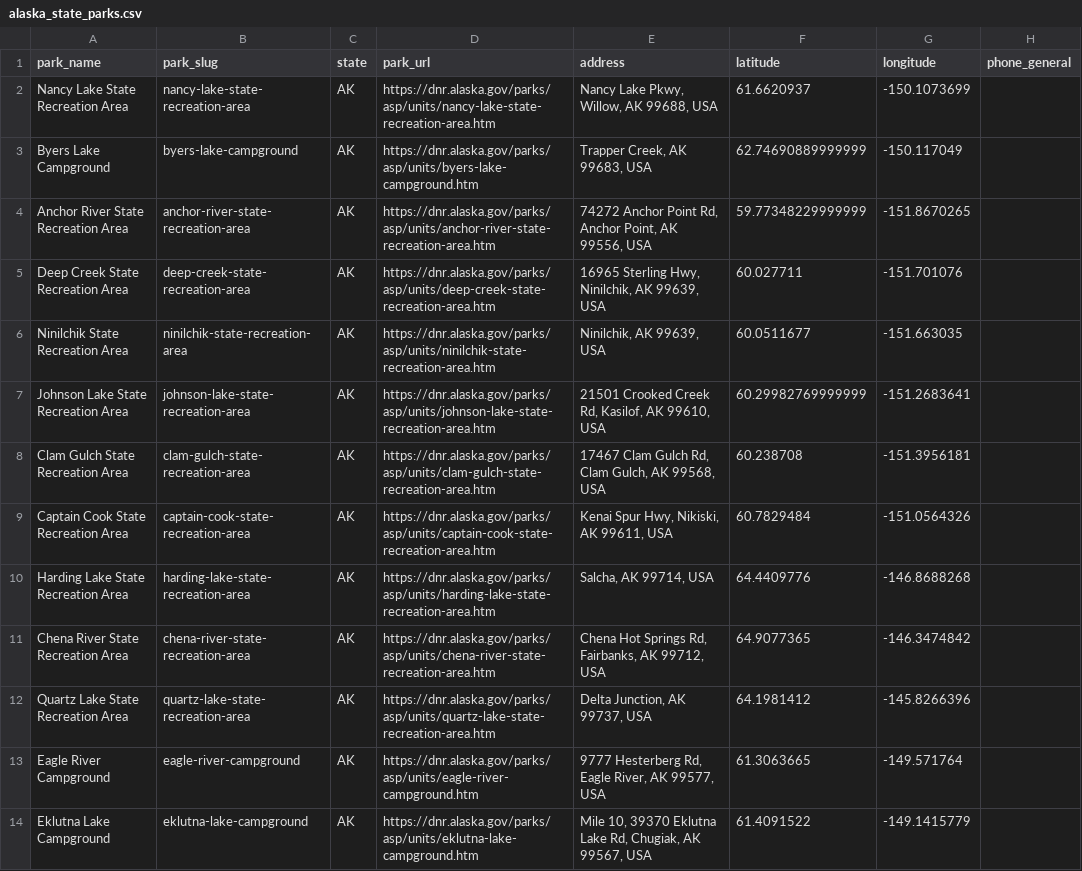
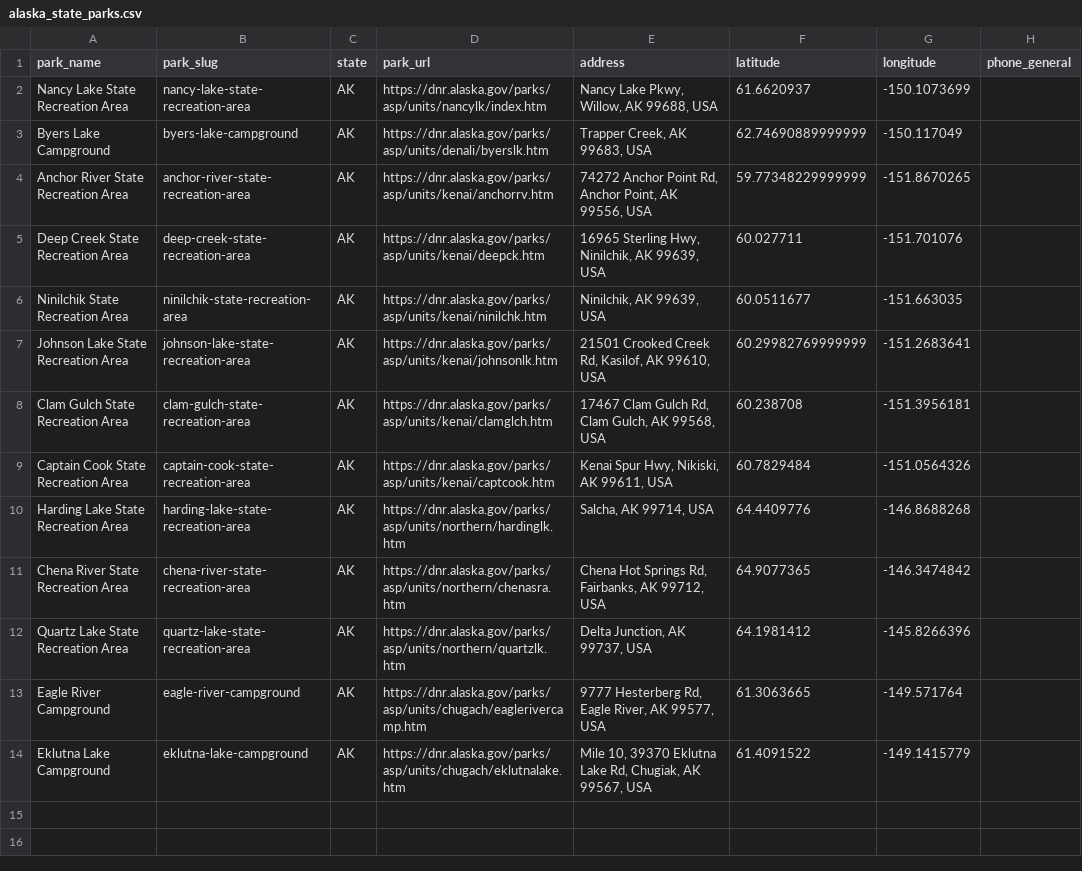
Before and after one commit to hayniec/state-parks-camping, a CSV file: alaska_state_parks.csv, drawn as a sheet; only a part is shown; the diff names each change by its address in the sheet, - before the commit and + after, or states it on an @@ line.

```diff
--- a/alaska_state_parks.csv
+++ b/alaska_state_parks.csv
-D2 (park_url): https://dnr.alaska.gov/parks/asp/units/nancy-lake-state-recreation-area.htm
+D2 (park_url): https://dnr.alaska.gov/parks/asp/units/nancylk/index.htm
-D3 (park_url): https://dnr.alaska.gov/parks/asp/units/byers-lake-campground.htm
+D3 (park_url): https://dnr.alaska.gov/parks/asp/units/denali/byerslk.htm
-D4 (park_url): https://dnr.alaska.gov/parks/asp/units/anchor-river-state-recreation-area.htm
+D4 (park_url): https://dnr.alaska.gov/parks/asp/units/kenai/anchorrv.htm
-D5 (park_url): https://dnr.alaska.gov/parks/asp/units/deep-creek-state-recreation-area.htm
+D5 (park_url): https://dnr.alaska.gov/parks/asp/units/kenai/deepck.htm
-D6 (park_url): https://dnr.alaska.gov/parks/asp/units/ninilchik-state-recreation-area.htm
+D6 (park_url): https://dnr.alaska.gov/parks/asp/units/kenai/ninilchk.htm
-D7 (park_url): https://dnr.alaska.gov/parks/asp/units/johnson-lake-state-recreation-area.htm
+D7 (park_url): https://dnr.alaska.gov/parks/asp/units/kenai/johnsonlk.htm
-D8 (park_url): https://dnr.alaska.gov/parks/asp/units/clam-gulch-state-recreation-area.htm
+D8 (park_url): https://dnr.alaska.gov/parks/asp/units/kenai/clamglch.htm
-D9 (park_url): https://dnr.alaska.gov/parks/asp/units/captain-cook-state-recreation-area.htm
+D9 (park_url): https://dnr.alaska.gov/parks/asp/units/kenai/captcook.htm
-D10 (park_url): https://dnr.alaska.gov/parks/asp/units/harding-lake-state-recreation-area.htm
+D10 (park_url): https://dnr.alaska.gov/parks/asp/units/northern/hardinglk.htm
-D11 (park_url): https://dnr.alaska.gov/parks/asp/units/chena-river-state-recreation-area.htm
+D11 (park_url): https://dnr.alaska.gov/parks/asp/units/northern/chenasra.htm
-D12 (park_url): https://dnr.alaska.gov/parks/asp/units/quartz-lake-state-recreation-area.htm
+D12 (park_url): https://dnr.alaska.gov/parks/asp/units/northern/quartzlk.htm
-D13 (park_url): https://dnr.alaska.gov/parks/asp/units/eagle-river-campground.htm
+D13 (park_url): https://dnr.alaska.gov/parks/asp/units/chugach/eaglerivercamp.htm
-D14 (park_url): https://dnr.alaska.gov/parks/asp/units/eklutna-lake-campground.htm
+D14 (park_url): https://dnr.alaska.gov/parks/asp/units/chugach/eklutnalake.htm
```
Also changed, not shown: arizona_state_parks.csv, 19 other files.
